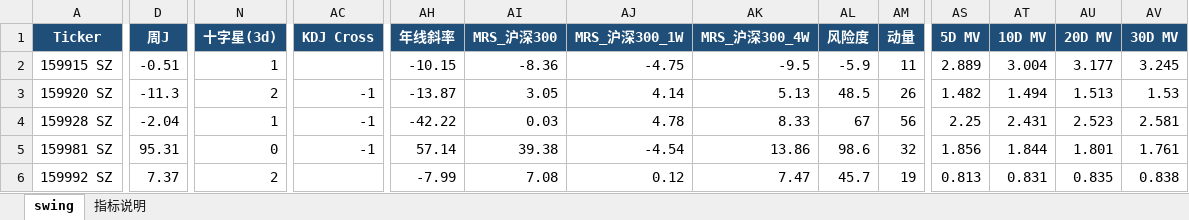
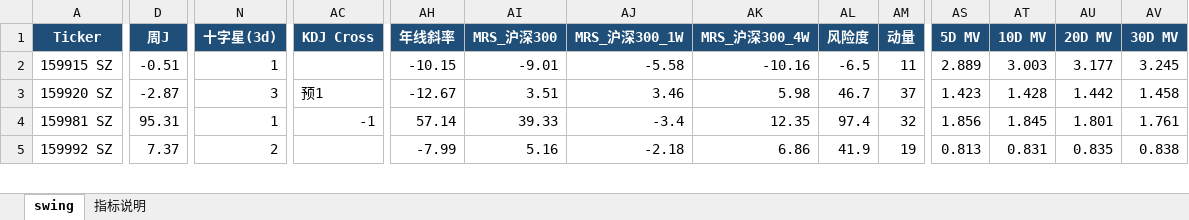
Before and after one commit to jibom/swing-pattern, an Excel workbook: ETF_Swing_Pattern.xlsx, sheet swing, drawn as a sheet; only a part is shown, gaps mark what is left out; values as stored, in another font and other column widths than the file's, no borders; removed rows and columns are numbered as before the commit, all else as after; rows hold the shown columns only; the diff covers the shown part only; the diff names each change by its address in the sheet, - before the commit and + after, or states it on an @@ line.

```diff
--- a/ETF_Swing_Pattern.xlsx (sheet swing)
+++ b/ETF_Swing_Pattern.xlsx (sheet swing)
-AI2 (MRS_沪深300): -8.36
+AI2 (MRS_沪深300): -9.01
-AJ2 (MRS_沪深300_1W): -4.75
+AJ2 (MRS_沪深300_1W): -5.58
-AK2 (MRS_沪深300_4W): -9.5
+AK2 (MRS_沪深300_4W): -10.16
-AL2 (风险度): -5.9
+AL2 (风险度): -6.5
-AT2 (10D MV): 3.004
+AT2 (10D MV): 3.003
-D3 (周J): -11.3
+D3 (周J): -2.87
-N3 (十字星(3d)): 2
+N3 (十字星(3d)): 3
-AC3 (KDJ Cross): -1
+AC3 (KDJ Cross): 预1
-AH3 (年线斜率): -13.87
+AH3 (年线斜率): -12.67
-AI3 (MRS_沪深300): 3.05
+AI3 (MRS_沪深300): 3.51
-AJ3 (MRS_沪深300_1W): 4.14
+AJ3 (MRS_沪深300_1W): 3.46
-AK3 (MRS_沪深300_4W): 5.13
+AK3 (MRS_沪深300_4W): 5.98
-AL3 (风险度): 48.5
+AL3 (风险度): 46.7
-AM3 (动量): 26
+AM3 (动量): 37
-AS3 (5D MV): 1.482
+AS3 (5D MV): 1.423
-AT3 (10D MV): 1.494
+AT3 (10D MV): 1.428
-AU3 (20D MV): 1.513
+AU3 (20D MV): 1.442
-AV3 (30D MV): 1.53
+AV3 (30D MV): 1.458
-row 4: 159928 SZ | -2.04 | 1 | -1 | -42.22 | 0.03 | 4.78 | 8.33 | 67 | 56 | 2.25 | 2.431 | 2.523 | 2.581
-N4 (十字星(3d)): 0
+N4 (十字星(3d)): 1
-AI4 (MRS_沪深300): 39.38
+AI4 (MRS_沪深300): 39.33
-AJ4 (MRS_沪深300_1W): -4.54
+AJ4 (MRS_沪深300_1W): -3.4
-AK4 (MRS_沪深300_4W): 13.86
+AK4 (MRS_沪深300_4W): 12.35
-AL4 (风险度): 98.6
+AL4 (风险度): 97.4
-AT4 (10D MV): 1.844
+AT4 (10D MV): 1.845
-AI5 (MRS_沪深300): 7.08
+AI5 (MRS_沪深300): 5.16
-AJ5 (MRS_沪深300_1W): 0.12
+AJ5 (MRS_沪深300_1W): -2.18
-AK5 (MRS_沪深300_4W): 7.47
+AK5 (MRS_沪深300_4W): 6.86
-AL5 (风险度): 45.7
+AL5 (风险度): 41.9
```
Also changed, not shown: 2 added rows, 1 removed row and 509 edited cells elsewhere in this sheet, A_Swing_Pattern.xlsx, HK_Swing_Pattern.xlsx, 1 other file.
